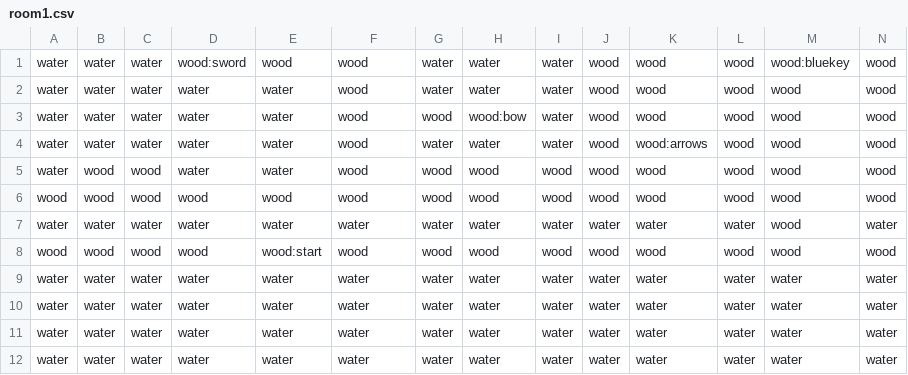
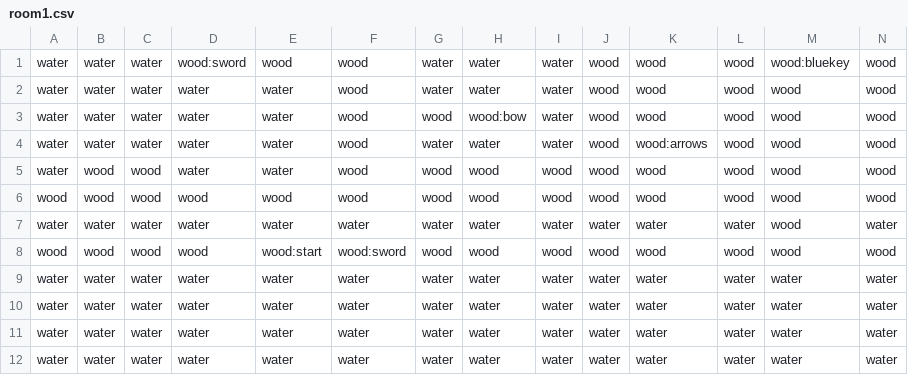
Before and after one commit to kroffo/WilsonGame, a CSV file: core/assets/room1.csv, drawn as a sheet.

```diff
--- a/core/assets/room1.csv
+++ b/core/assets/room1.csv
@@ -7,3 +7,3 @@ wood ,wood ,wood ,wood      ,wood       ,wood ,wood ,wood ,wood ,wood ,wood ,woo
 water,water,water,water     ,water      ,water,water,water,water,water,water,water,wood         ,water
-wood ,wood ,wood ,wood      ,wood:start ,wood ,wood ,wood ,wood ,wood ,wood ,wood ,wood         ,wood
+wood ,wood ,wood ,wood      ,wood:start ,wood:sword,wood ,wood ,wood ,wood ,wood ,wood ,wood         ,wood
 water,water,water,water     ,water      ,water,water,water,water,water,water,water,water        ,water
```
Also changed, not shown: 6 other files.
